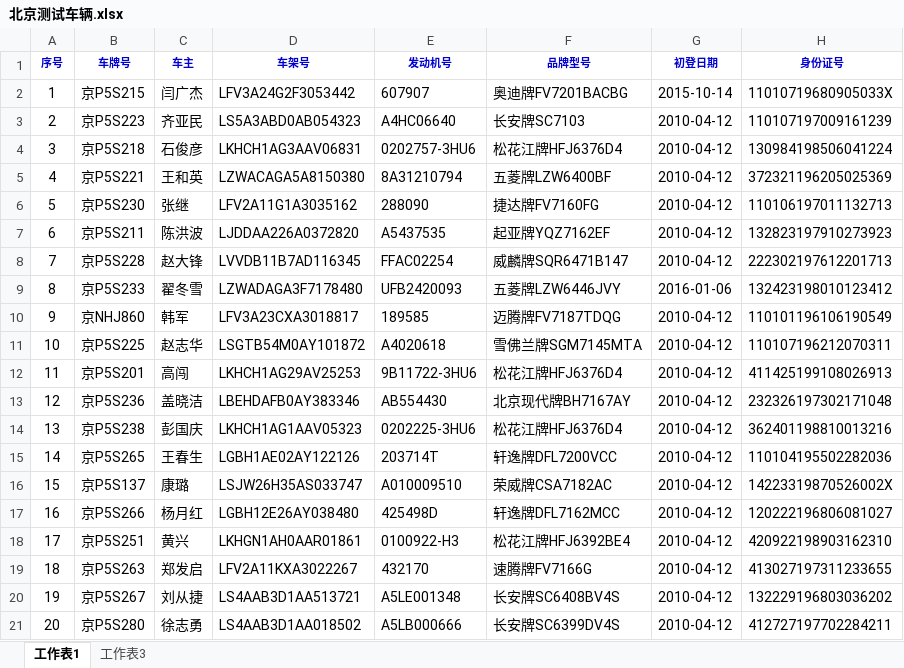
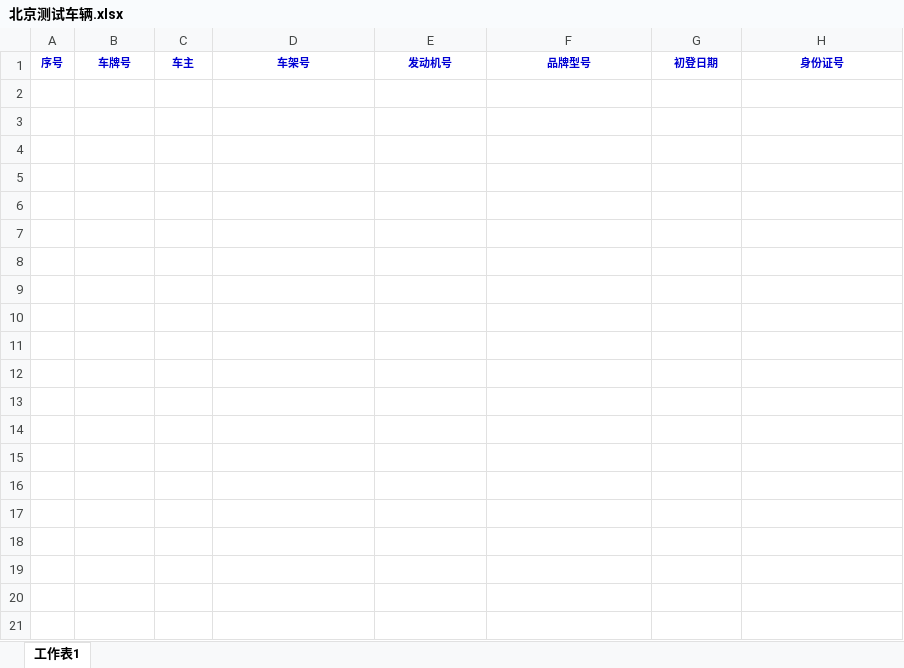
Before and after one commit to woshihoujinxin/workflow-engine, an Excel workbook: workflow-engine-demo/target/test-classes/北京测试车辆.xlsx, sheet 工作表1, drawn as a sheet; only a part is shown; values as stored, in another font and other column widths than the file's, no borders; the diff covers the shown part only; the diff names each change by its address in the sheet, - before the commit and + after, or states it on an @@ line.

```diff
--- a/workflow-engine-demo/target/test-classes/北京测试车辆.xlsx (sheet 工作表1)
+++ b/workflow-engine-demo/target/test-classes/北京测试车辆.xlsx (sheet 工作表1)
-sheet tab: 工作表3
-row 2: 1 | 京P5S215 | 闫广杰 | LFV3A24G2F3053442 | 607907 | 奥迪牌FV7201BACBG | 2015-10-14 | 11010719680905033X
-row 3: 2 | 京P5S223 | 齐亚民 | LS5A3ABD0AB054323 | A4HC06640 | 长安牌SC7103 | 2010-04-12 | 110107197009161239
-row 4: 3 | 京P5S218 | 石俊彦 | LKHCH1AG3AAV06831 | 0202757-3HU6 | 松花江牌HFJ6376D4 | 2010-04-12 | 130984198506041224
-row 5: 4 | 京P5S221 | 王和英 | LZWACAGA5A8150380 | 8A31210794 | 五菱牌LZW6400BF | 2010-04-12 | 372321196205025369
-row 6: 5 | 京P5S230 | 张继 | LFV2A11G1A3035162 | 288090 | 捷达牌FV7160FG | 2010-04-12 | 110106197011132713
-row 7: 6 | 京P5S211 | 陈洪波 | LJDDAA226A0372820 | A5437535 | 起亚牌YQZ7162EF | 2010-04-12 | 132823197910273923
-row 8: 7 | 京P5S228 | 赵大锋 | LVVDB11B7AD116345 | FFAC02254 | 威麟牌SQR6471B147 | 2010-04-12 | 222302197612201713
-row 9: 8 | 京P5S233 | 翟冬雪 | LZWADAGA3F7178480 | UFB2420093 | 五菱牌LZW6446JVY | 2016-01-06 | 132423198010123412
-row 10: 9 | 京NHJ860 | 韩军 | LFV3A23CXA3018817 | 189585 | 迈腾牌FV7187TDQG | 2010-04-12 | 110101196106190549
-row 11: 10 | 京P5S225 | 赵志华 | LSGTB54M0AY101872 | A4020618 | 雪佛兰牌SGM7145MTA | 2010-04-12 | 110107196212070311
-row 12: 11 | 京P5S201 | 高闯 | LKHCH1AG29AV25253 | 9B11722-3HU6 | 松花江牌HFJ6376D4 | 2010-04-12 | 411425199108026913
-row 13: 12 | 京P5S236 | 盖晓洁 | LBEHDAFB0AY383346 | AB554430 | 北京现代牌BH7167AY | 2010-04-12 | 232326197302171048
-row 14: 13 | 京P5S238 | 彭国庆 | LKHCH1AG1AAV05323 | 0202225-3HU6 | 松花江牌HFJ6376D4 | 2010-04-12 | 362401198810013216
-row 15: 14 | 京P5S265 | 王春生 | LGBH1AE02AY122126 | 203714T | 轩逸牌DFL7200VCC | 2010-04-12 | 110104195502282036
-row 16: 15 | 京P5S137 | 康璐 | LSJW26H35AS033747 | A010009510 | 荣威牌CSA7182AC | 2010-04-12 | 14223319870526002X
-row 17: 16 | 京P5S266 | 杨月红 | LGBH12E26AY038480 | 425498D | 轩逸牌DFL7162MCC | 2010-04-12 | 120222196806081027
-row 18: 17 | 京P5S251 | 黄兴 | LKHGN1AH0AAR01861 | 0100922-H3 | 松花江牌HFJ6392BE4 | 2010-04-12 | 420922198903162310
-row 19: 18 | 京P5S263 | 郑发启 | LFV2A11KXA3022267 | 432170 | 速腾牌FV7166G | 2010-04-12 | 413027197311233655
-row 20: 19 | 京P5S267 | 刘从捷 | LS4AAB3D1AA513721 | A5LE001348 | 长安牌SC6408BV4S | 2010-04-12 | 132229196803036202
-row 21: 20 | 京P5S280 | 徐志勇 | LS4AAB3D1AA018502 | A5LB000666 | 长安牌SC6399DV4S | 2010-04-12 | 412727197702284211
```
Also changed, not shown: 27 removed rows elsewhere in this sheet, 4 other files.
